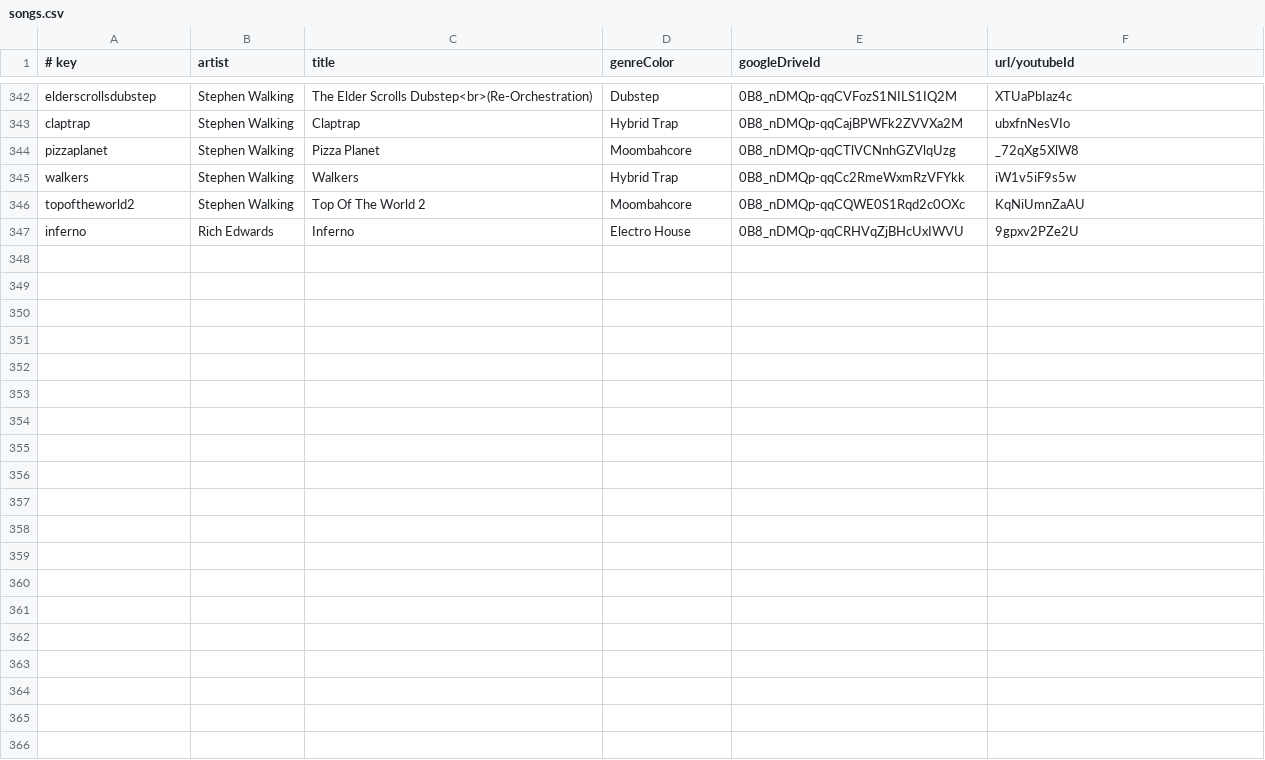
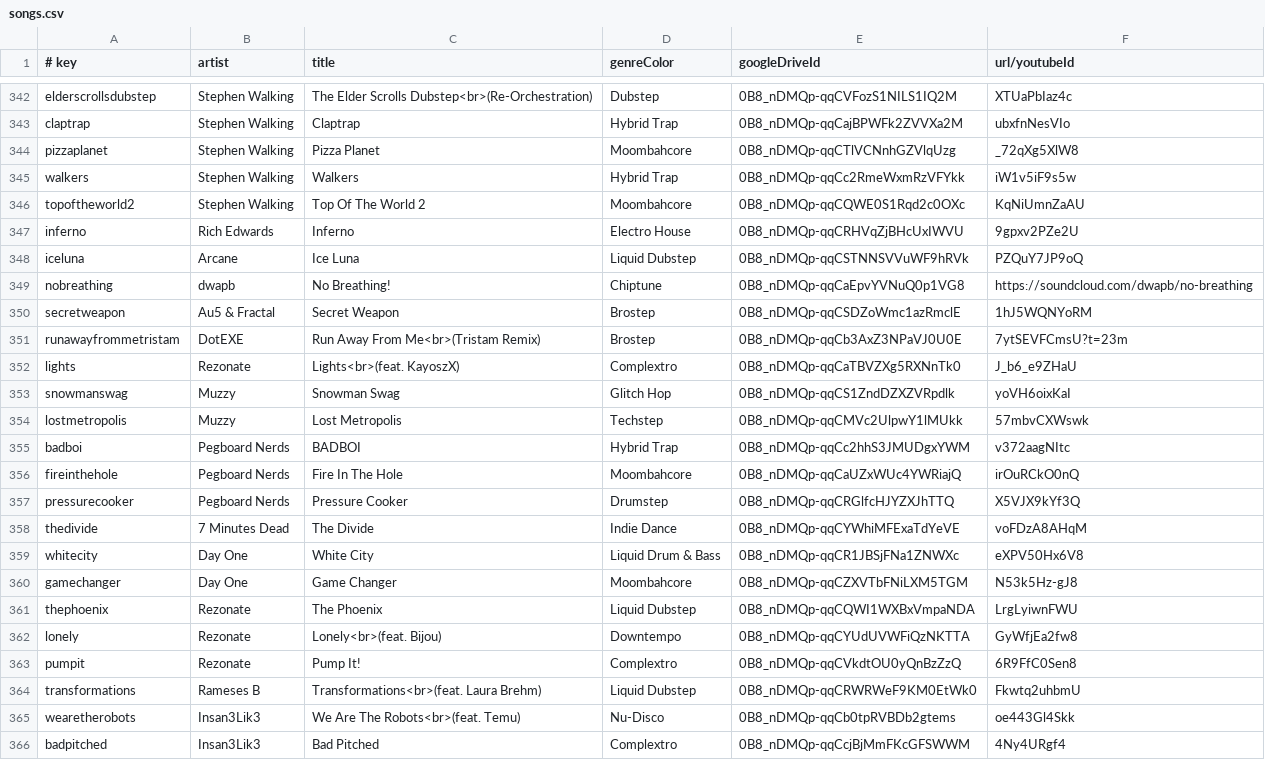
Before and after one commit to caseif/vis.js, a CSV file: songs.csv, drawn as a sheet; only a part is shown, gaps mark what is left out; the diff covers the shown part only.

```diff
--- a/songs.csv
+++ b/songs.csv
@@ -347 +347,20 @@ topoftheworld2|Stephen Walking|Top Of The World 2|Moombahcore|0B8_nDMQp-qqCQWE0S
 inferno|Rich Edwards|Inferno|Electro House|0B8_nDMQp-qqCRHVqZjBHcUxIWVU|9gpxv2PZe2U
+iceluna|Arcane|Ice Luna|Liquid Dubstep|0B8_nDMQp-qqCSTNNSVVuWF9hRVk|PZQuY7JP9oQ
+nobreathing|dwapb|No Breathing!|Chiptune|0B8_nDMQp-qqCaEpvYVNuQ0p1VG8|https://soundcloud.com/dwapb/no-breathing
+secretweapon|Au5 & Fractal|Secret Weapon|Brostep|0B8_nDMQp-qqCSDZoWmc1azRmclE|1hJ5WQNYoRM
+runawayfrommetristam|DotEXE|Run Away From Me<br>(Tristam Remix)|Brostep|0B8_nDMQp-qqCb3AxZ3NPaVJ0U0E|7ytSEVFCmsU?t=23m
+lights|Rezonate|Lights<br>(feat. KayoszX)|Complextro|0B8_nDMQp-qqCaTBVZXg5RXNnTk0|J_b6_e9ZHaU
+snowmanswag|Muzzy|Snowman Swag|Glitch Hop|0B8_nDMQp-qqCS1ZndDZXZVRpdlk|yoVH6oixKaI
+lostmetropolis|Muzzy|Lost Metropolis|Techstep|0B8_nDMQp-qqCMVc2UlpwY1lMUkk|57mbvCXWswk
+badboi|Pegboard Nerds|BADBOI|Hybrid Trap|0B8_nDMQp-qqCc2hhS3JMUDgxYWM|v372aagNItc
+fireinthehole|Pegboard Nerds|Fire In The Hole|Moombahcore|0B8_nDMQp-qqCaUZxWUc4YWRiajQ|irOuRCkO0nQ
+pressurecooker|Pegboard Nerds|Pressure Cooker|Drumstep|0B8_nDMQp-qqCRGlfcHJYZXJhTTQ|X5VJX9kYf3Q
+thedivide|7 Minutes Dead|The Divide|Indie Dance|0B8_nDMQp-qqCYWhiMFExaTdYeVE|voFDzA8AHqM
+whitecity|Day One|White City|Liquid Drum & Bass|0B8_nDMQp-qqCR1JBSjFNa1ZNWXc|eXPV50Hx6V8
+gamechanger|Day One|Game Changer|Moombahcore|0B8_nDMQp-qqCZXVTbFNiLXM5TGM|N53k5Hz-gJ8
+thephoenix|Rezonate|The Phoenix|Liquid Dubstep|0B8_nDMQp-qqCQWI1WXBxVmpaNDA|LrgLyiwnFWU
+lonely|Rezonate|Lonely<br>(feat. Bijou)|Downtempo|0B8_nDMQp-qqCYUdUVWFiQzNKTTA|GyWfjEa2fw8
+pumpit|Rezonate|Pump It!|Complextro|0B8_nDMQp-qqCVkdtOU0yQnBzZzQ|6R9FfC0Sen8
+transformations|Rameses B|Transformations<br>(feat. Laura Brehm)|Liquid Dubstep|0B8_nDMQp-qqCRWRWeF9KM0EtWk0|Fkwtq2uhbmU
+wearetherobots|Insan3Lik3|We Are The Robots<br>(feat. Temu)|Nu-Disco|0B8_nDMQp-qqCb0tpRVBDb2gtems|oe443Gl4Skk
+badpitched|Insan3Lik3|Bad Pitched|Complextro|0B8_nDMQp-qqCcjBjMmFKcGFSWWM|4Ny4URgf4
```
Also changed, not shown: 13 added rows and 3 edited cells elsewhere in this file, 1 other file.
